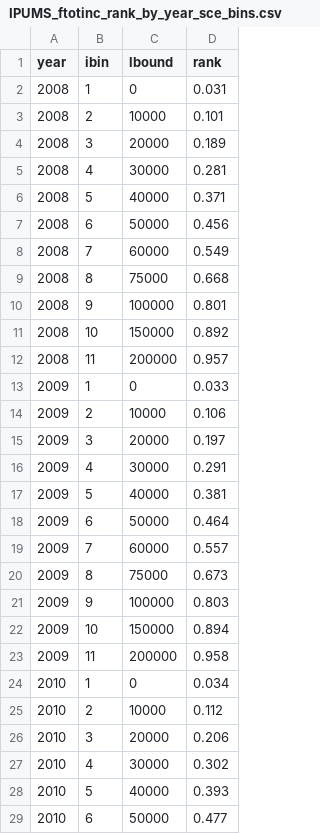
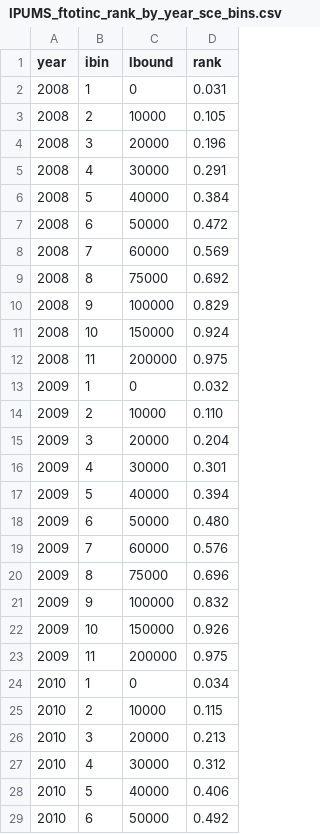
Before and after one commit to richardfoltyn/sce-import, a CSV file: data/IPUMS_ftotinc_rank_by_year_sce_bins.csv, drawn as a sheet; only a part is shown; the diff covers the shown part only.

```diff
--- a/data/IPUMS_ftotinc_rank_by_year_sce_bins.csv
+++ b/data/IPUMS_ftotinc_rank_by_year_sce_bins.csv
@@ -2,28 +2,28 @@ year,ibin,lbound,rank
 2008,1,0,0.031
-2008,2,10000,0.101
-2008,3,20000,0.189
-2008,4,30000,0.281
-2008,5,40000,0.371
-2008,6,50000,0.456
-2008,7,60000,0.549
-2008,8,75000,0.668
-2008,9,100000,0.801
-2008,10,150000,0.892
-2008,11,200000,0.957
-2009,1,0,0.033
-2009,2,10000,0.106
-2009,3,20000,0.197
-2009,4,30000,0.291
-2009,5,40000,0.381
-2009,6,50000,0.464
-2009,7,60000,0.557
-2009,8,75000,0.673
-2009,9,100000,0.803
-2009,10,150000,0.894
-2009,11,200000,0.958
+2008,2,10000,0.105
+2008,3,20000,0.196
+2008,4,30000,0.291
+2008,5,40000,0.384
+2008,6,50000,0.472
+2008,7,60000,0.569
+2008,8,75000,0.692
+2008,9,100000,0.829
+2008,10,150000,0.924
+2008,11,200000,0.975
+2009,1,0,0.032
+2009,2,10000,0.110
+2009,3,20000,0.204
+2009,4,30000,0.301
+2009,5,40000,0.394
+2009,6,50000,0.480
+2009,7,60000,0.576
+2009,8,75000,0.696
+2009,9,100000,0.832
+2009,10,150000,0.926
+2009,11,200000,0.975
 2010,1,0,0.034
-2010,2,10000,0.112
-2010,3,20000,0.206
-2010,4,30000,0.302
-2010,5,40000,0.393
-2010,6,50000,0.477
+2010,2,10000,0.115
+2010,3,20000,0.213
+2010,4,30000,0.312
+2010,5,40000,0.406
+2010,6,50000,0.492
```
Also changed, not shown: 149 edited cells elsewhere in this file, 2 other files.
